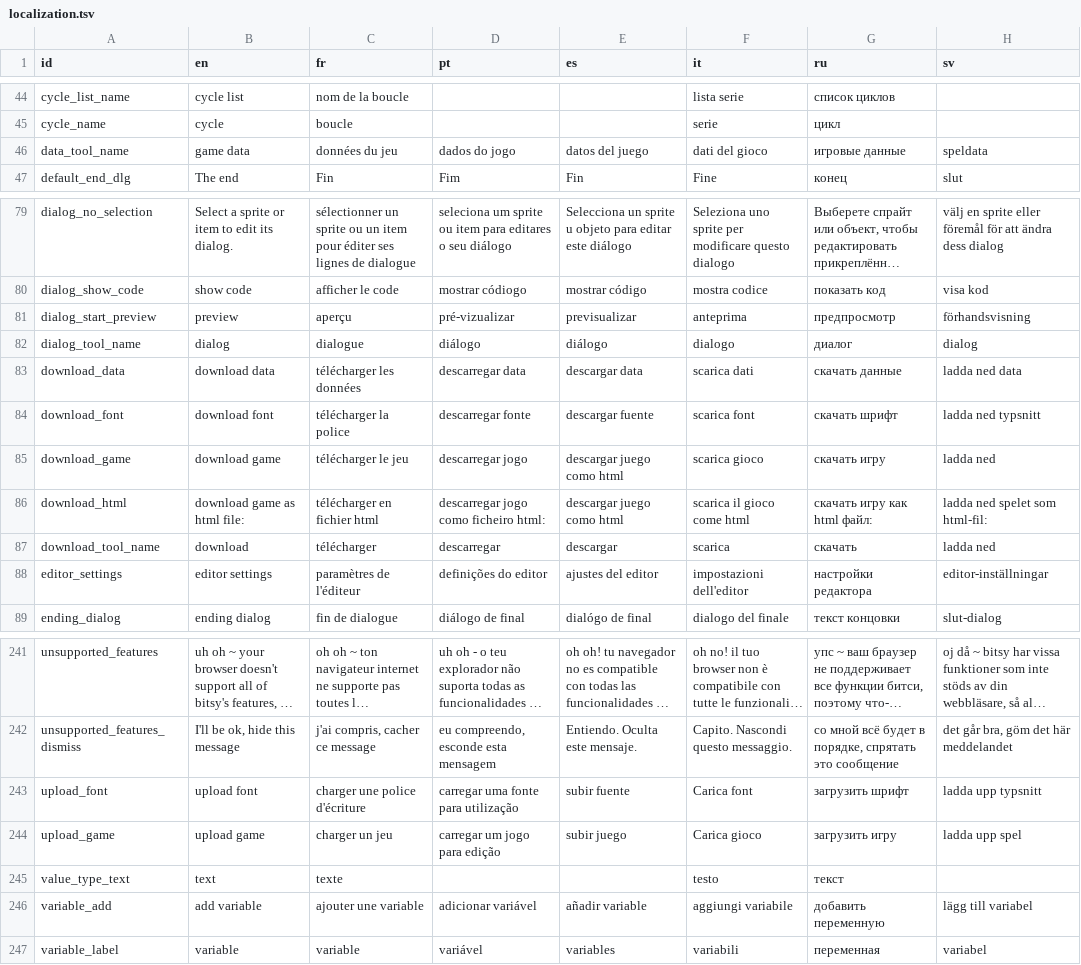
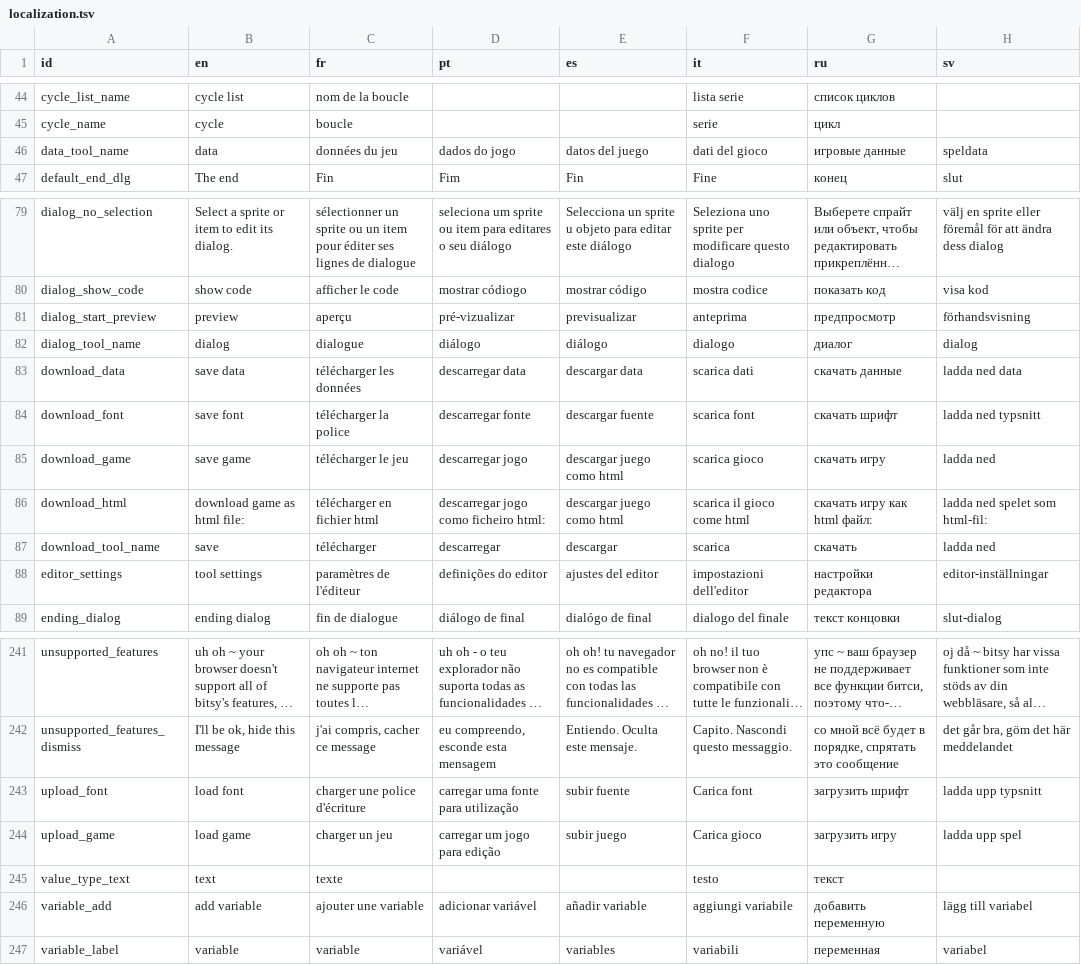
Before and after one commit to le-doux/bitsy, a TSV file: dev/resources/localization.tsv, drawn as a sheet; only a part is shown, gaps mark what is left out; long unchanged cells end in …; the diff names each change by its address in the sheet, - before the commit and + after, or states it on an @@ line.

```diff
--- a/dev/resources/localization.tsv
+++ b/dev/resources/localization.tsv
-B46 (en): game data
+B46 (en): data
-B83 (en): download data
+B83 (en): save data
-B84 (en): download font
+B84 (en): save font
-B85 (en): download game
+B85 (en): save game
-B87 (en): download
+B87 (en): save
-B88 (en): editor settings
+B88 (en): tool settings
-B243 (en): upload font
+B243 (en): load font
-B244 (en): upload game
+B244 (en): load game
```
Also changed, not shown: 26 other files.
